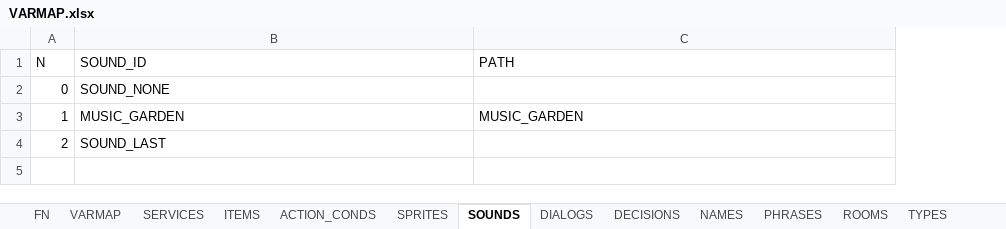
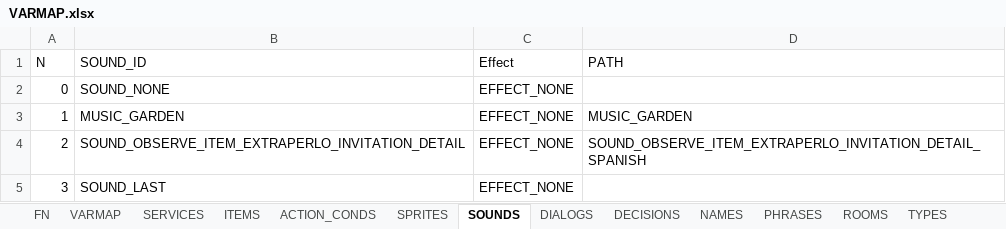
Before and after one commit to ivor4/Goblins3_AnotherQuest, an Excel workbook: VARMAP_Generator/VARMAP.xlsx, sheet SOUNDS, drawn as a sheet; values as stored, in another font and other column widths than the file's, no borders; charts and pictures and table styles not drawn; addresses are those after the commit; the diff names each change by its address in the sheet, - before the commit and + after, or states it on an @@ line.

Commit message:
First voice sound added -Pending callback and distribute by languages -Pending to decide how to preload observations in Inventory

```diff
--- a/VARMAP_Generator/VARMAP.xlsx (sheet SOUNDS)
+++ b/VARMAP_Generator/VARMAP.xlsx (sheet SOUNDS)
+column C (Effect), rows 2-4: all EFFECT_NONE
-B4 (SOUND_ID): SOUND_LAST
+B4 (SOUND_ID): SOUND_OBSERVE_ITEM_EXTRAPERLO_INVITATION_DETAIL
-D4 (PATH): (empty)
+D4 (PATH): SOUND_OBSERVE_ITEM_EXTRAPERLO_INVITATION_DETAIL_SPANISH
+row 5: 3 | SOUND_LAST | EFFECT_NONE
```
Also changed, not shown: sheet PHRASES, sheet SERVICES, sheet ROOMS, 24 other files.
